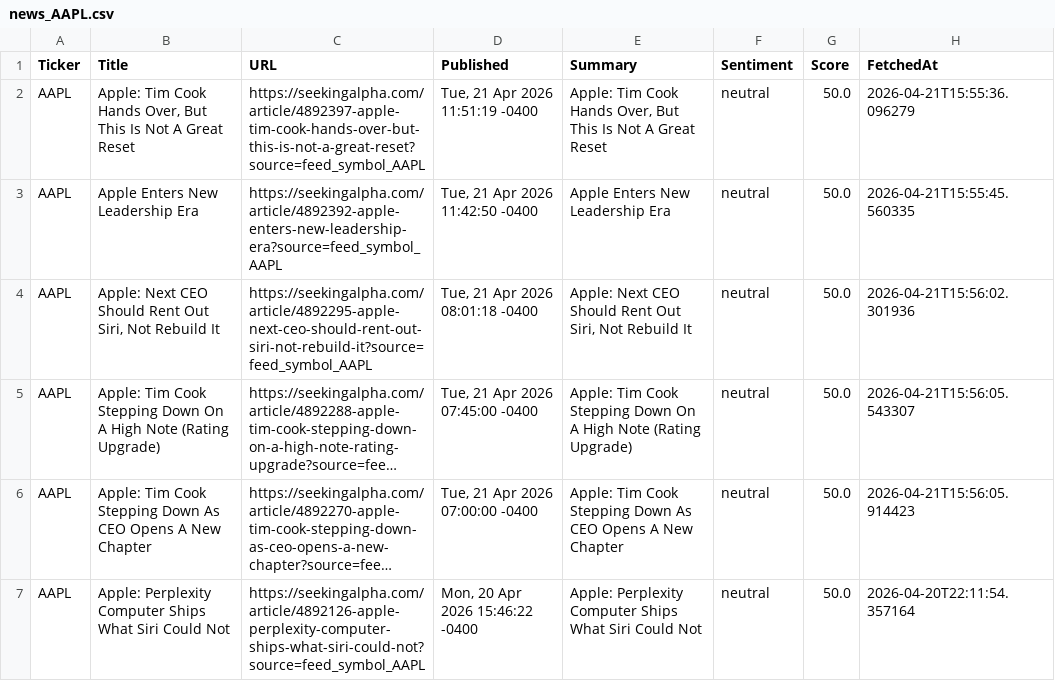
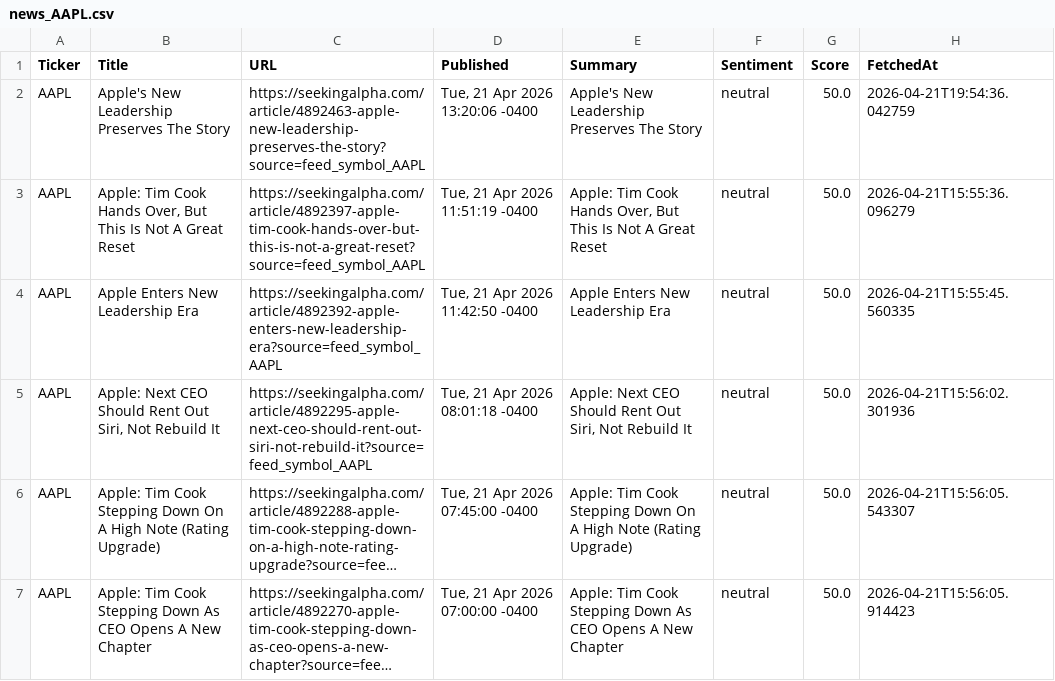
Before and after one commit to timursk99-ai/news-pipeline, a CSV file: news_AAPL.csv, drawn as a sheet; only a part is shown; the shorter side is filled out with more unchanged rows; long unchanged cells end in ….

```diff
--- a/news_AAPL.csv
+++ b/news_AAPL.csv
@@ -1,2 +1,3 @@
 Ticker,Title,URL,Published,Summary,Sentiment,Score,FetchedAt
+AAPL,Apple's New Leadership Preserves The Story,https://seekingalpha.com/article/4892463-apple-new-leadership-preserves-the-story?source=feed_symbol_AAPL,"Tue, 21 Apr 2026 13:20:06 -0400",Apple's New Leadership Preserves The Story,neutral,50.0,2026-04-21T19:54:36.042759
 AAPL,"Apple: Tim Cook Hands Over, But This Is Not A Great Reset",https://seekingalpha.com/article/4892397-apple-tim-cook-hands-over-but-this-is-not-a-great-reset?source=feed_symbol_AAPL,"Tue, 21 Apr 2026 11:51:19 -0400","Apple: Tim Cook Hands Over, But This Is Not A Great Reset",neutral,50.0,2026-04-21T15:55:36.096279
```
Also changed, not shown: news_IBM.csv.
